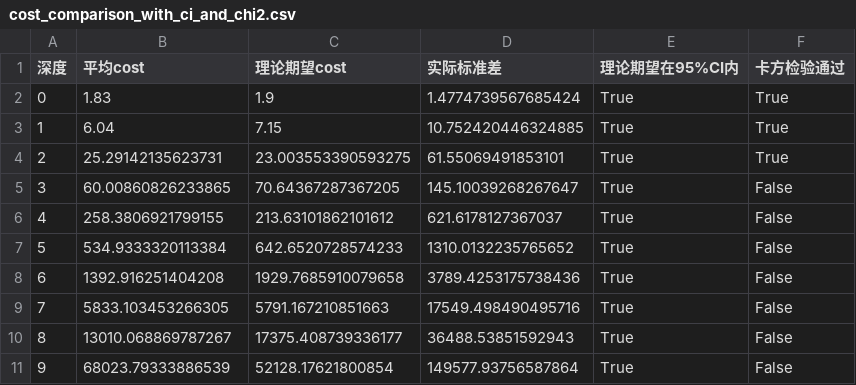
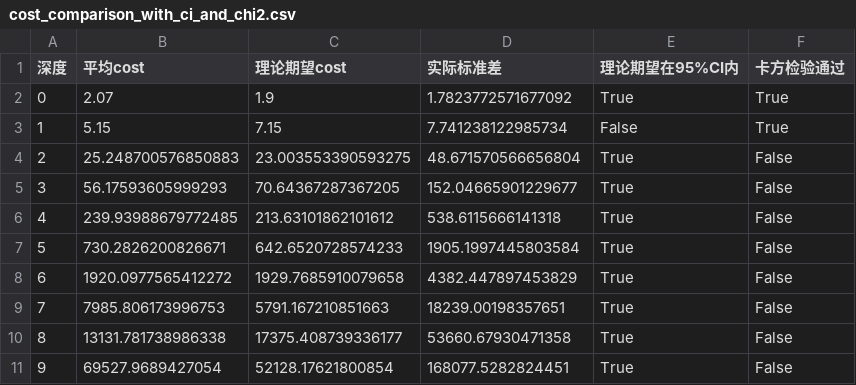
Before and after one commit to javaleeqqcom/LeetCode, a CSV file: cost_comparison_with_ci_and_chi2.csv, drawn as a sheet.

```diff
--- a/cost_comparison_with_ci_and_chi2.csv
+++ b/cost_comparison_with_ci_and_chi2.csv
@@ -1,11 +1,11 @@
 深度,平均cost,理论期望cost,实际标准差,理论期望在95%CI内,卡方检验通过
-0,1.83,1.9,1.4774739567685424,True,True
-1,6.04,7.15,10.752420446324885,True,True
-2,25.29142135623731,23.003553390593275,61.55069491853101,True,True
-3,60.00860826233865,70.64367287367205,145.10039268267647,True,False
-4,258.3806921799155,213.63101862101612,621.6178127367037,True,False
-5,534.9333320113384,642.6520728574233,1310.0132235765652,True,False
-6,1392.916251404208,1929.7685910079658,3789.4253175738436,True,False
-7,5833.103453266305,5791.167210851663,17549.498490495716,True,False
-8,13010.068869787267,17375.408739336177,36488.53851592943,True,False
-9,68023.79333886539,52128.17621800854,149577.93756587864,True,False
+0,2.07,1.9,1.7823772571677092,True,True
+1,5.15,7.15,7.741238122985734,False,True
+2,25.248700576850883,23.003553390593275,48.671570566656804,True,False
+3,56.17593605999293,70.64367287367205,152.04665901229677,True,False
+4,239.93988679772485,213.63101862101612,538.6115666141318,True,False
+5,730.2826200826671,642.6520728574233,1905.1997445803584,True,False
+6,1920.0977565412272,1929.7685910079658,4382.447897453829,True,False
+7,7985.806173996753,5791.167210851663,18239.00198357651,True,False
+8,13131.781738986338,17375.408739336177,53660.67930471358,True,False
+9,69527.9689427054,52128.17621800854,168077.5282824451,True,False
```
Also changed, not shown: 2 other files.
